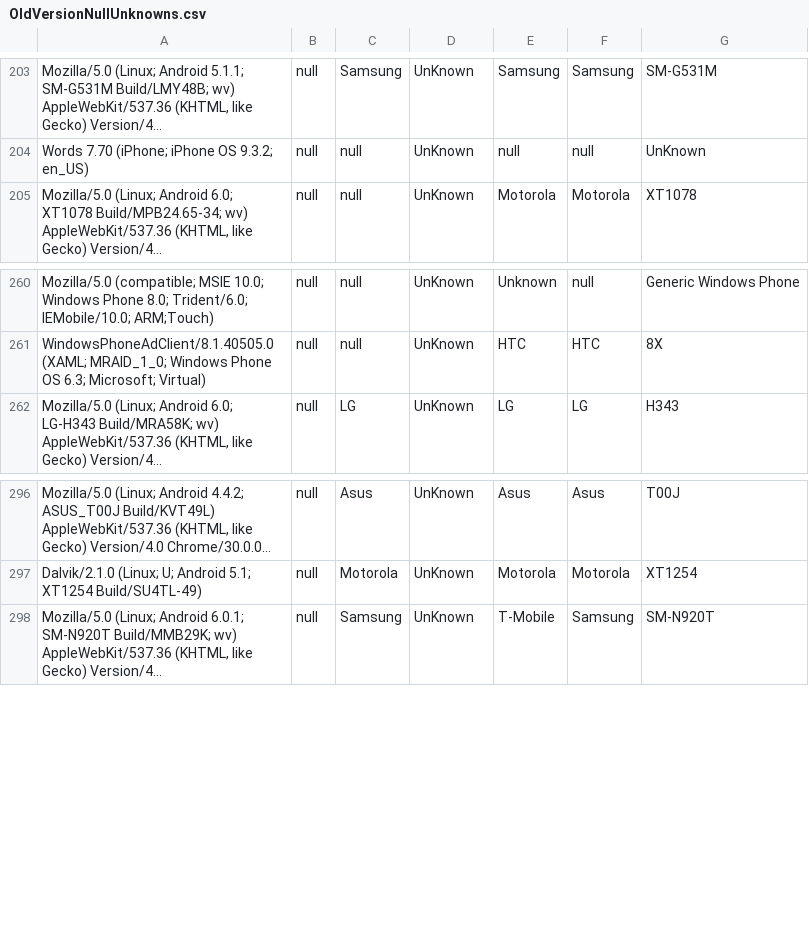
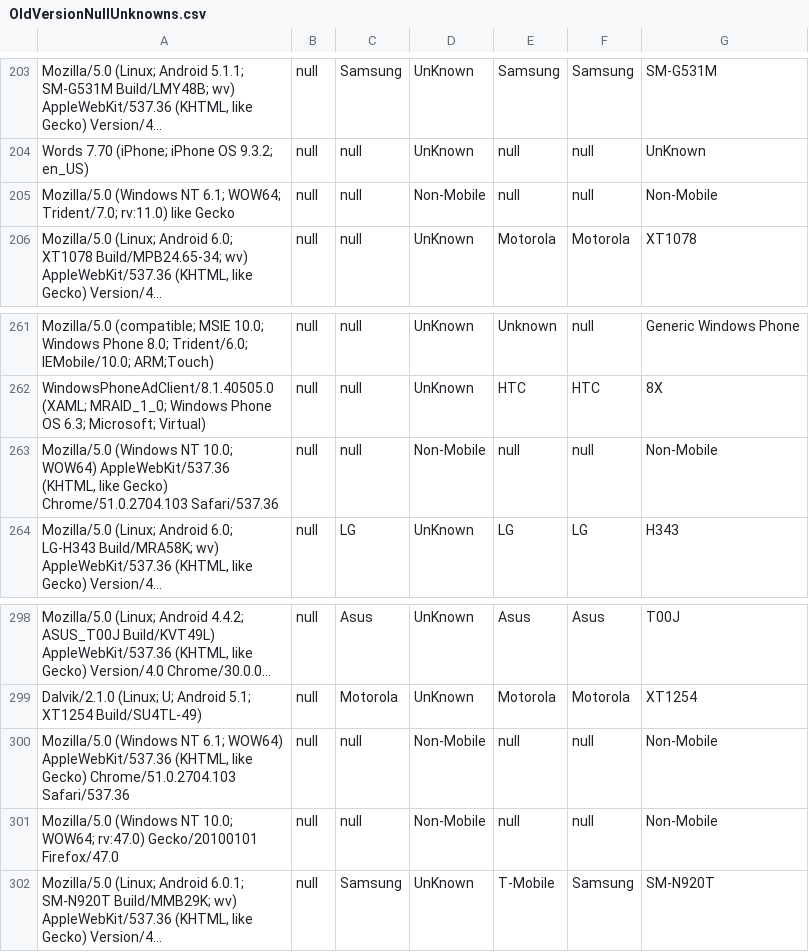
Before and after one commit to kgillespie16/deviceAtlas-TestBed, a CSV file: OldVersionNullUnknowns.csv, drawn as a sheet; only a part is shown, gaps mark what is left out; long unchanged cells end in …; the diff names each change by its address in the sheet, - before the commit and + after, or states it on an @@ line.

Commit message:
Changes in Demo.java and displaying csv files in new format(output.csv and OldVersionNullUnknowns.csv)

```diff
--- a/OldVersionNullUnknowns.csv
+++ b/OldVersionNullUnknowns.csv
+row 205: Mozilla/5.0 (Windows NT 6.1; WOW64; Trident/7.0; rv:11.0) like Gecko | null | null | Non-Mobile | null | null | Non-Mobile
+row 263: Mozilla/5.0 (Windows NT 10.0; WOW64) AppleWebKit/537.36 (KHTML, like Gecko) Chrome/51.0.2704.103 Safari/537.36 | null | null | Non-Mobile | null | null | Non-Mobile
+row 300: Mozilla/5.0 (Windows NT 6.1; WOW64) AppleWebKit/537.36 (KHTML, like Gecko) Chrome/51.0.2704.103 Safari/537.36 | null | null | Non-Mobile | null | null | Non-Mobile
+row 301: Mozilla/5.0 (Windows NT 10.0; WOW64; rv:47.0) Gecko/20100101 Firefox/47.0 | null | null | Non-Mobile | null | null | Non-Mobile
```
Also changed, not shown: output.csv, 2 other files.
